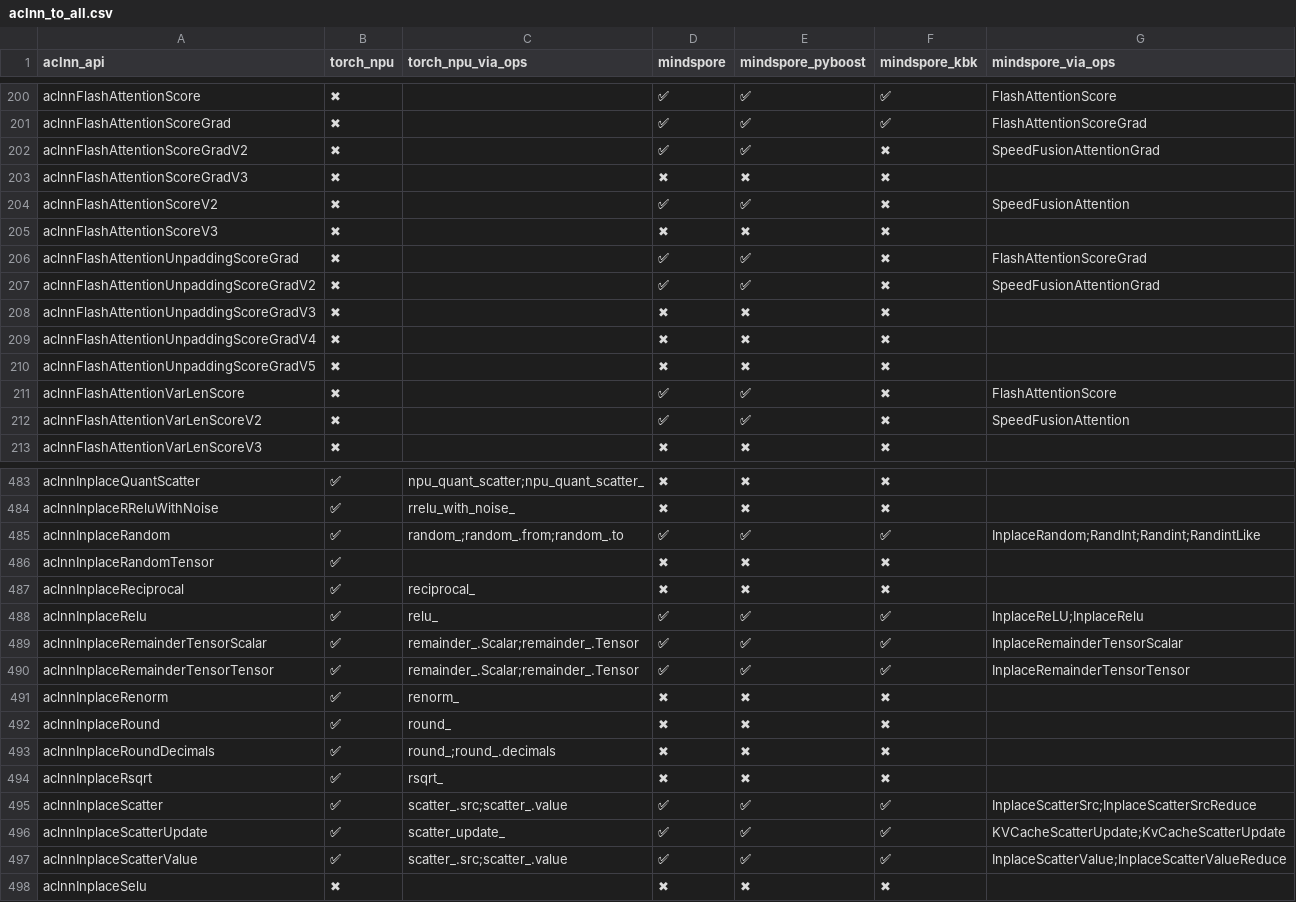
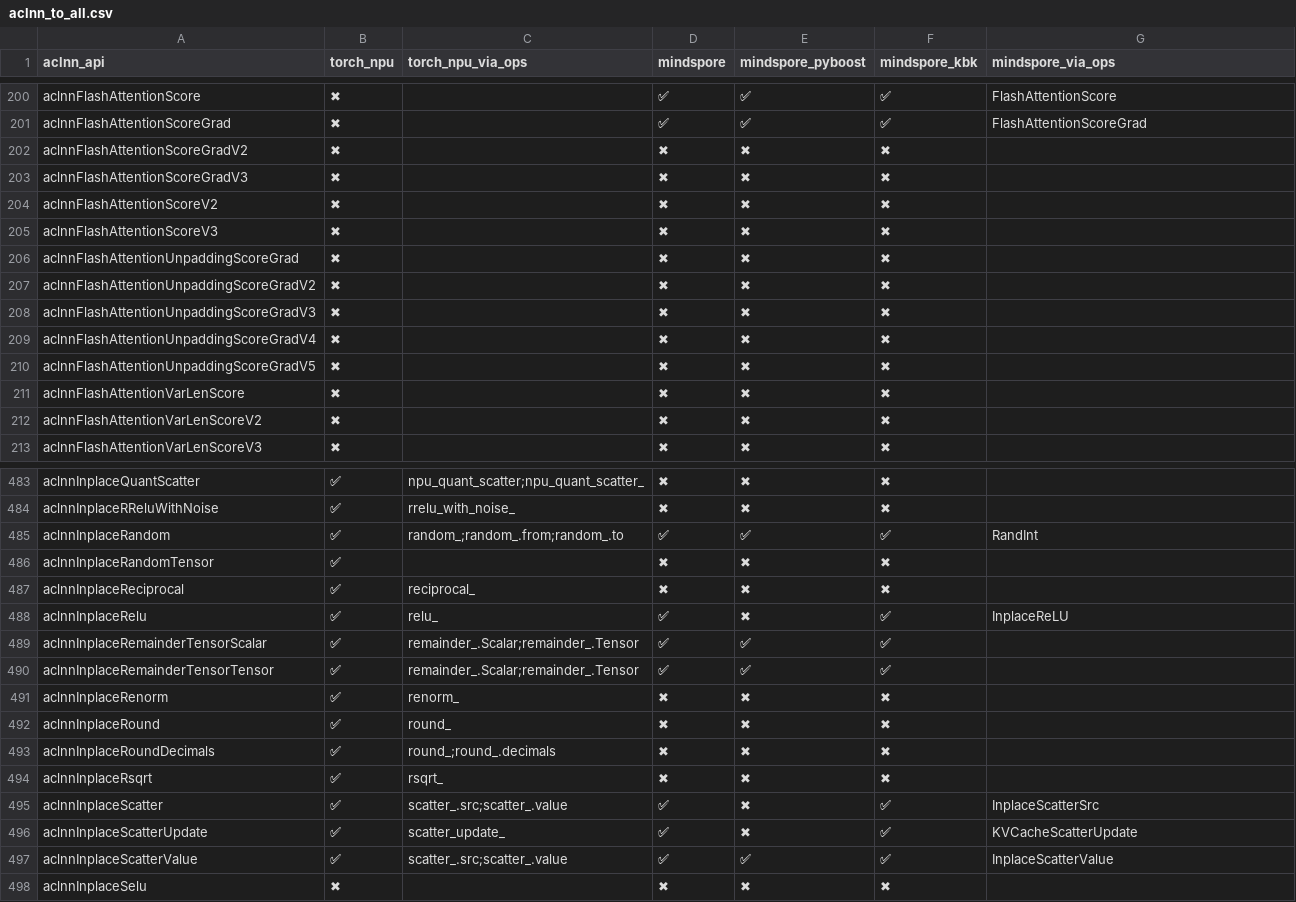
Before and after one commit to Fzilan/aclnn-dashboard, a CSV file: data/reports/aclnn_to_all.csv, drawn as a sheet; only a part is shown, gaps mark what is left out; the diff covers the shown part only; the diff names each change by its address in the sheet, - before the commit and + after, or states it on an @@ line.

```diff
--- a/data/reports/aclnn_to_all.csv
+++ b/data/reports/aclnn_to_all.csv
-D202 (mindspore): ✅
+D202 (mindspore): ✖
-E202 (mindspore_pyboost): ✅
+E202 (mindspore_pyboost): ✖
-G202 (mindspore_via_ops): SpeedFusionAttentionGrad
+G202 (mindspore_via_ops): (empty)
-D204 (mindspore): ✅
+D204 (mindspore): ✖
-E204 (mindspore_pyboost): ✅
+E204 (mindspore_pyboost): ✖
-G204 (mindspore_via_ops): SpeedFusionAttention
+G204 (mindspore_via_ops): (empty)
-D206:D207 (mindspore): ✅
+D206:D207 (mindspore): ✖
-E206:E207 (mindspore_pyboost): ✅
+E206:E207 (mindspore_pyboost): ✖
-G206 (mindspore_via_ops): FlashAttentionScoreGrad
+G206 (mindspore_via_ops): (empty)
-G207 (mindspore_via_ops): SpeedFusionAttentionGrad
+G207 (mindspore_via_ops): (empty)
-D211:D212 (mindspore): ✅
+D211:D212 (mindspore): ✖
-E211:E212 (mindspore_pyboost): ✅
+E211:E212 (mindspore_pyboost): ✖
-G211 (mindspore_via_ops): FlashAttentionScore
+G211 (mindspore_via_ops): (empty)
-G212 (mindspore_via_ops): SpeedFusionAttention
+G212 (mindspore_via_ops): (empty)
-G485 (mindspore_via_ops): InplaceRandom;RandInt;Randint;RandintLike
+G485 (mindspore_via_ops): RandInt
-E488 (mindspore_pyboost): ✅
+E488 (mindspore_pyboost): ✖
-G488 (mindspore_via_ops): InplaceReLU;InplaceRelu
+G488 (mindspore_via_ops): InplaceReLU
-G489 (mindspore_via_ops): InplaceRemainderTensorScalar
+G489 (mindspore_via_ops): (empty)
-G490 (mindspore_via_ops): InplaceRemainderTensorTensor
+G490 (mindspore_via_ops): (empty)
-E495:E496 (mindspore_pyboost): ✅
+E495:E496 (mindspore_pyboost): ✖
-G495 (mindspore_via_ops): InplaceScatterSrc;InplaceScatterSrcReduce
+G495 (mindspore_via_ops): InplaceScatterSrc
-G496 (mindspore_via_ops): KVCacheScatterUpdate;KvCacheScatterUpdate
+G496 (mindspore_via_ops): KVCacheScatterUpdate
-G497 (mindspore_via_ops): InplaceScatterValue;InplaceScatterValueReduce
+G497 (mindspore_via_ops): InplaceScatterValue
```
Also changed, not shown: 166 edited cells elsewhere in this file, 5 other files.
